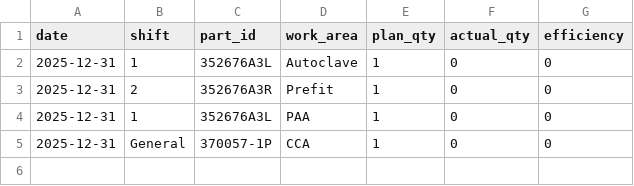
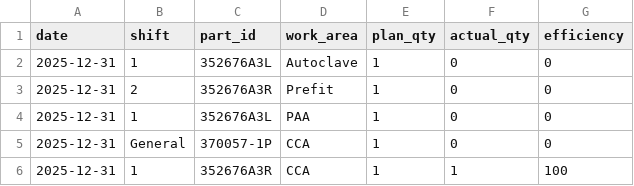
Before and after one commit to Vinishkrishna/tas1, a CSV file: production_log.csv, drawn as a sheet.

```diff
--- a/production_log.csv
+++ b/production_log.csv
@@ -5 +5,2 @@
 2025-12-31,General,370057-1P,CCA,1,0,0
+2025-12-31,1,352676A3R,CCA,1,1,100
```
Also changed, not shown: attendance_log.csv, material_log.csv, 2 other files.
